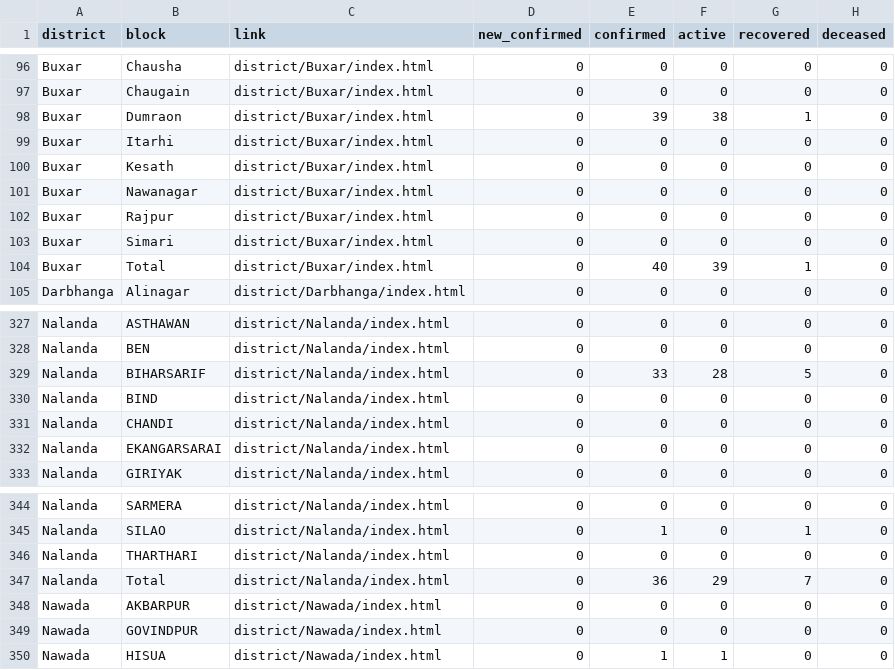
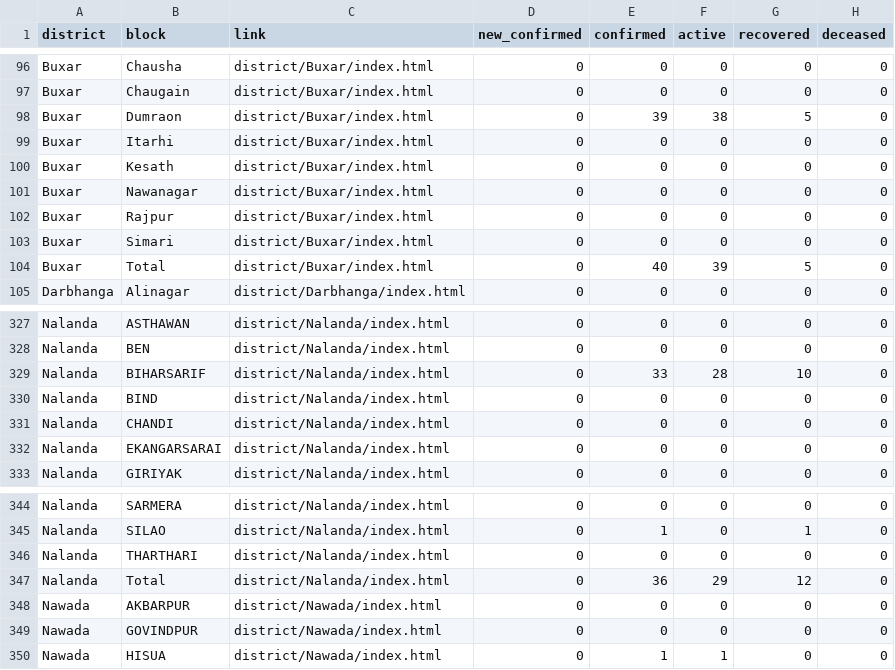
Before and after one commit to coronainbihar/coronainbihar.github.io, a CSV file: bihartotal.csv, drawn as a sheet; only a part is shown, gaps mark what is left out; the diff covers the shown part only.

```diff
--- a/bihartotal.csv
+++ b/bihartotal.csv
@@ -97,3 +97,3 @@ Buxar,Chausha,district/Buxar/index.html,0,0,0,0,0
 Buxar,Chaugain,district/Buxar/index.html,0,0,0,0,0
-Buxar,Dumraon,district/Buxar/index.html,0,39,38,1,0
+Buxar,Dumraon,district/Buxar/index.html,0,39,38,5,0
 Buxar,Itarhi,district/Buxar/index.html,0,0,0,0,0
@@ -103,3 +103,3 @@ Buxar,Rajpur,district/Buxar/index.html,0,0,0,0,0
 Buxar,Simari,district/Buxar/index.html,0,0,0,0,0
-Buxar,Total,district/Buxar/index.html,0,40,39,1,0
+Buxar,Total,district/Buxar/index.html,0,40,39,5,0
 Darbhanga,Alinagar,district/Darbhanga/index.html,0,0,0,0,0
@@ -328,3 +328,3 @@ Nalanda,ASTHAWAN,district/Nalanda/index.html,0,0,0,0,0
 Nalanda,BEN,district/Nalanda/index.html,0,0,0,0,0
-Nalanda,BIHARSARIF,district/Nalanda/index.html,0,33,28,5,0
+Nalanda,BIHARSARIF,district/Nalanda/index.html,0,33,28,10,0
 Nalanda,BIND,district/Nalanda/index.html,0,0,0,0,0
@@ -346,3 +346,3 @@ Nalanda,SILAO,district/Nalanda/index.html,0,1,0,1,0
 Nalanda,THARTHARI,district/Nalanda/index.html,0,0,0,0,0
-Nalanda,Total,district/Nalanda/index.html,0,36,29,7,0
+Nalanda,Total,district/Nalanda/index.html,0,36,29,12,0
 Nawada,AKBARPUR,district/Nawada/index.html,0,0,0,0,0
```
Also changed, not shown: 9 edited cells elsewhere in this file, 6 other files.
